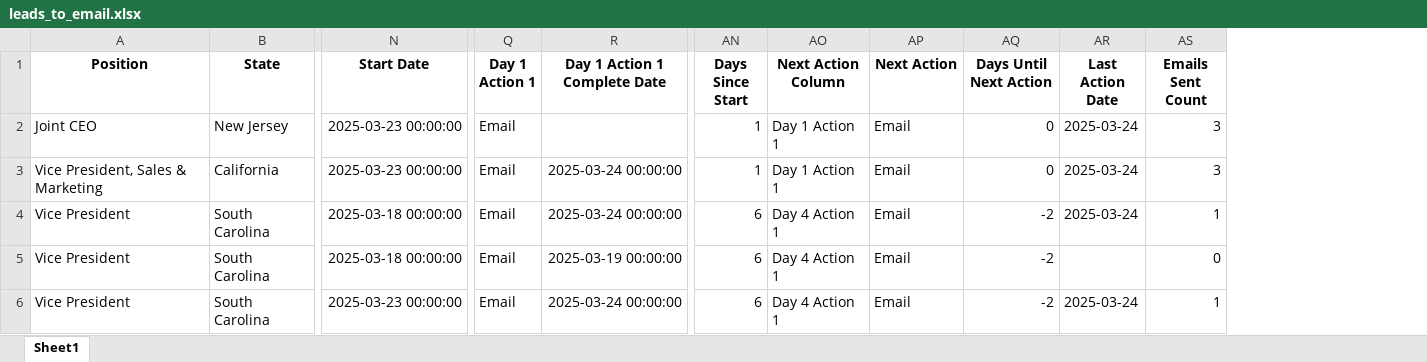
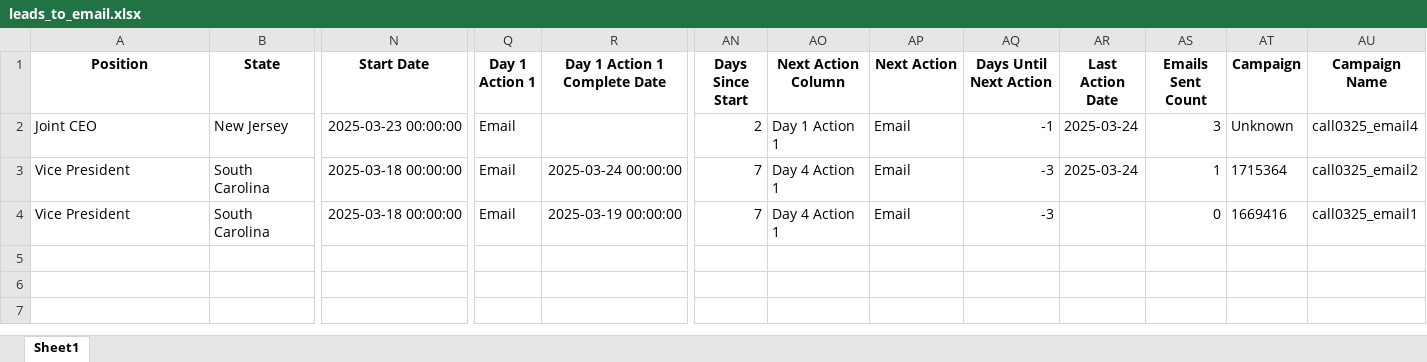
Before and after one commit to AndreAleman/crmai, an Excel workbook: leads_to_email.xlsx, sheet Sheet1, drawn as a sheet; only a part is shown, gaps mark what is left out; values as stored, in another font and other column widths than the file's, no borders; removed rows and columns are numbered as before the commit, all else as after; rows hold the shown columns only; the diff names each change by its address in the sheet, - before the commit and + after, or states it on an @@ line.

```diff
--- a/leads_to_email.xlsx (sheet Sheet1)
+++ b/leads_to_email.xlsx (sheet Sheet1)
+column AT (Campaign), rows 2-4: Unknown | 1715364 | 1669416
+column AU (Campaign Name), rows 2-4: call0325_email4 | call0325_email2 | call0325_email1
-AN2 (Days Since Start): 1
+AN2 (Days Since Start): 2
-AQ2 (Days Until Next Action): 0
+AQ2 (Days Until Next Action): -1
-row 3: Vice President, Sales & Marketing | California | 2025-03-23 00:00:00 | Email | 2025-03-24 00:00:00 | 1 | Day 1 Action 1 | Email | 0 | 2025-03-24 | 3
-AN3:AN4 (Days Since Start): 6
+AN3:AN4 (Days Since Start): 7
-AQ3:AQ4 (Days Until Next Action): -2
+AQ3:AQ4 (Days Until Next Action): -3
-row 6: Vice President | South Carolina | 2025-03-23 00:00:00 | Email | 2025-03-24 00:00:00 | 6 | Day 4 Action 1 | Email | -2 | 2025-03-24 | 1
```
Also changed, not shown: leads.xlsx, todays_actions.xlsx, 3 other files.
